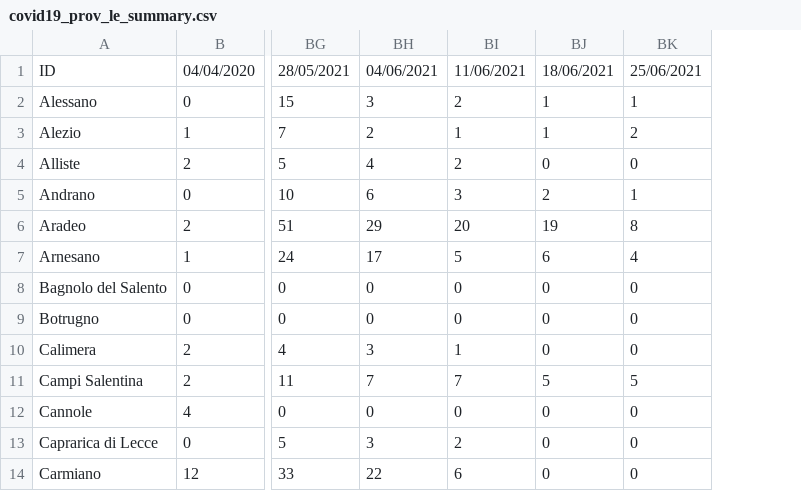
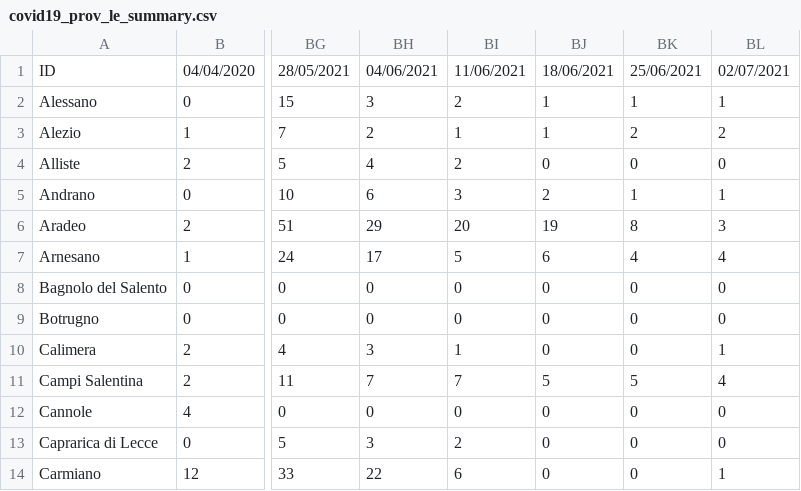
Before and after one commit to alexucgit/covid19, a CSV file: dati/covid19_prov_le_summary.csv, drawn as a sheet; only a part is shown, gaps mark what is left out; the diff names each change by its address in the sheet, - before the commit and + after, or states it on an @@ line.

```diff
--- a/dati/covid19_prov_le_summary.csv
+++ b/dati/covid19_prov_le_summary.csv
+column BL, rows 1-14: 02/07/2021 | 1 | 2 | 0 | 1 | 3 | 4 | 0 | 0 | 1 | 4 | 0 | 0 | 1
```
Also changed, not shown: dati/covid19_prov_le_latest.csv, dati/covid19_totale_latest.csv, 1 other file.
